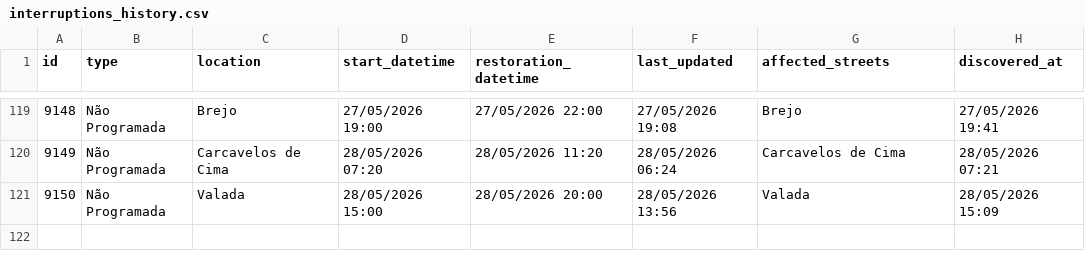
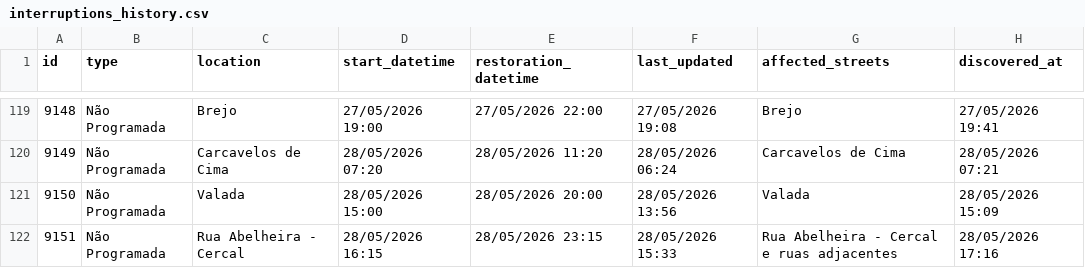
Before and after one commit to gadelhas/ourem.xyz, a CSV file: bewater/interruptions_history.csv, drawn as a sheet; only a part is shown, gaps mark what is left out.

```diff
--- a/bewater/interruptions_history.csv
+++ b/bewater/interruptions_history.csv
@@ -121 +121,2 @@ id,type,location,start_datetime,restoration_datetime,last_updated,affected_stree
 9150,Não Programada,Valada,28/05/2026 15:00,28/05/2026 20:00,28/05/2026 13:56,Valada,28/05/2026 15:09
+9151,Não Programada,Rua Abelheira - Cercal,28/05/2026 16:15,28/05/2026 23:15,28/05/2026 15:33,Rua Abelheira - Cercal e ruas adjacentes,28/05/2026 17:16
```
Also changed, not shown: 1 other file.
